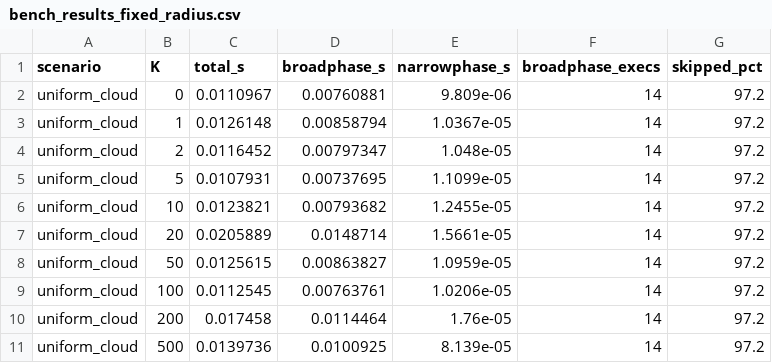
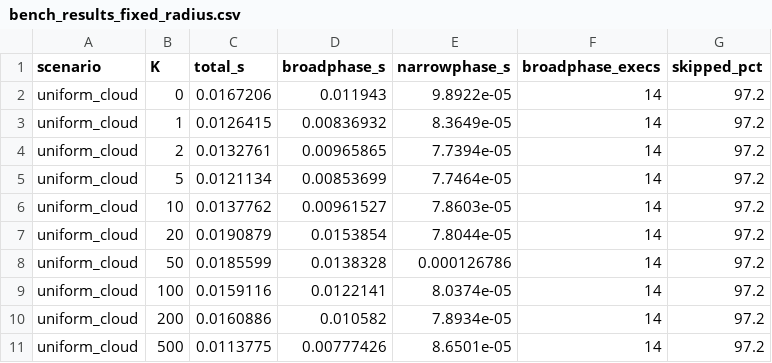
Before and after one commit to JasonYangCKSH/nbody_initial_project, a CSV file: collision/build/bench_results_fixed_radius.csv, drawn as a sheet; only a part is shown; the diff covers the shown part only.

```diff
--- a/collision/build/bench_results_fixed_radius.csv
+++ b/collision/build/bench_results_fixed_radius.csv
@@ -1,11 +1,11 @@
 scenario,K,total_s,broadphase_s,narrowphase_s,broadphase_execs,skipped_pct
-uniform_cloud,0,0.0110967,0.00760881,9.809e-06,14,97.2
-uniform_cloud,1,0.0126148,0.00858794,1.0367e-05,14,97.2
-uniform_cloud,2,0.0116452,0.00797347,1.048e-05,14,97.2
-uniform_cloud,5,0.0107931,0.00737695,1.1099e-05,14,97.2
-uniform_cloud,10,0.0123821,0.00793682,1.2455e-05,14,97.2
-uniform_cloud,20,0.0205889,0.0148714,1.5661e-05,14,97.2
-uniform_cloud,50,0.0125615,0.00863827,1.0959e-05,14,97.2
-uniform_cloud,100,0.0112545,0.00763761,1.0206e-05,14,97.2
-uniform_cloud,200,0.017458,0.0114464,1.76e-05,14,97.2
-uniform_cloud,500,0.0139736,0.0100925,8.139e-05,14,97.2
+uniform_cloud,0,0.0167206,0.011943,9.8922e-05,14,97.2
+uniform_cloud,1,0.0126415,0.00836932,8.3649e-05,14,97.2
+uniform_cloud,2,0.0132761,0.00965865,7.7394e-05,14,97.2
+uniform_cloud,5,0.0121134,0.00853699,7.7464e-05,14,97.2
+uniform_cloud,10,0.0137762,0.00961527,7.8603e-05,14,97.2
+uniform_cloud,20,0.0190879,0.0153854,7.8044e-05,14,97.2
+uniform_cloud,50,0.0185599,0.0138328,0.000126786,14,97.2
+uniform_cloud,100,0.0159116,0.0122141,8.0374e-05,14,97.2
+uniform_cloud,200,0.0160886,0.010582,7.8934e-05,14,97.2
+uniform_cloud,500,0.0113775,0.00777426,8.6501e-05,14,97.2
```
Also changed, not shown: 4 added rows and 126 edited cells elsewhere in this file, collision/build/bench_results_local_velocity.csv, collision/build/bench_results_none.csv, 4 other files.
